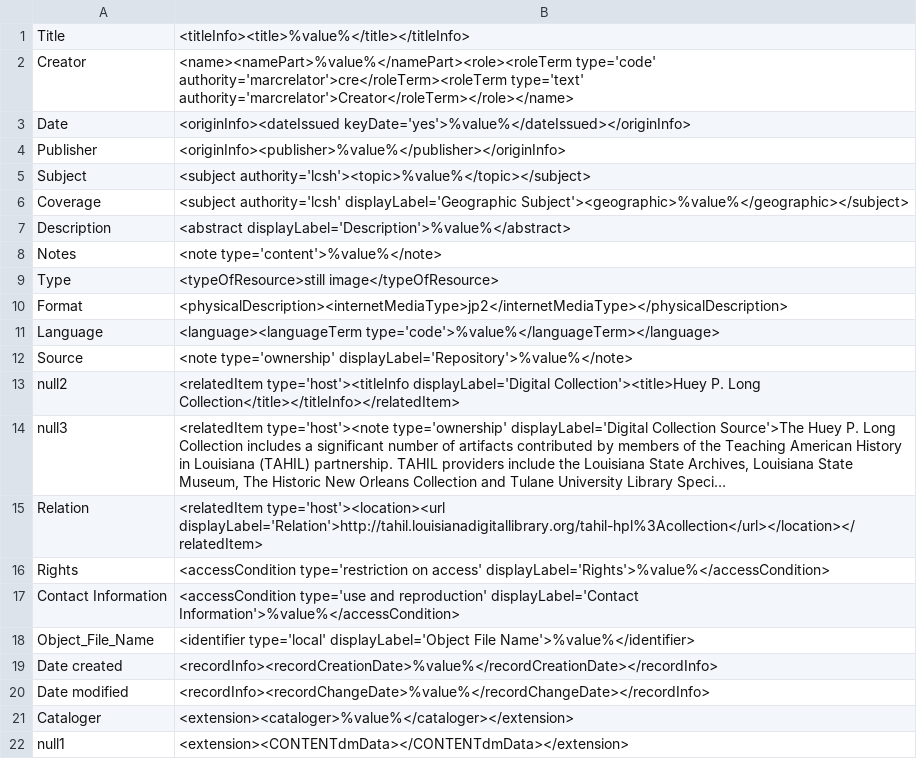
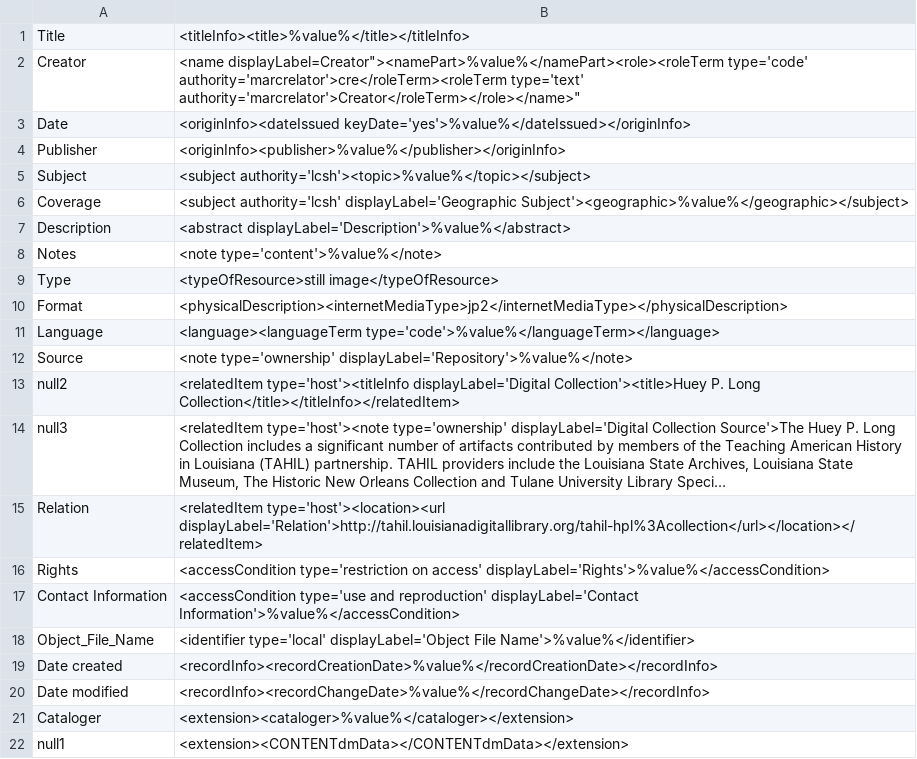
Before and after one commit to lsulibraries/cDM_to_mods, a CSV file: mappings_files/HPL.csv, drawn as a sheet; long unchanged cells end in ….

Commit message:
adding Creator displayLabel

```diff
--- a/mappings_files/HPL.csv
+++ b/mappings_files/HPL.csv
@@ -1,3 +1,3 @@
 Title,"<titleInfo><title>%value%</title></titleInfo>"
-Creator,"<name><namePart>%value%</namePart><role><roleTerm type='code' authority='marcrelator'>cre</roleTerm><roleTerm type='text' authority='marcrelator'>Creator</roleTerm></role></name>"
+Creator,"<name displayLabel="Creator"><namePart>%value%</namePart><role><roleTerm type='code' authority='marcrelator'>cre</roleTerm><roleTerm type='text' authority='marcrelator'>Creator</roleTerm></role></name>"
 Date,"<originInfo><dateIssued keyDate='yes'>%value%</dateIssued></originInfo>"
```
